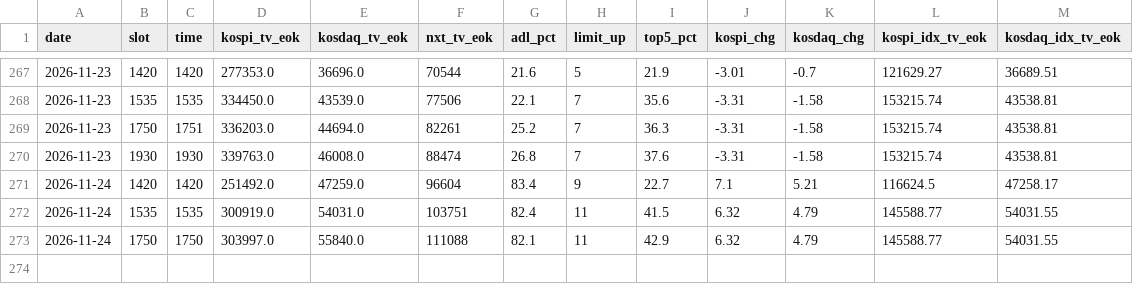
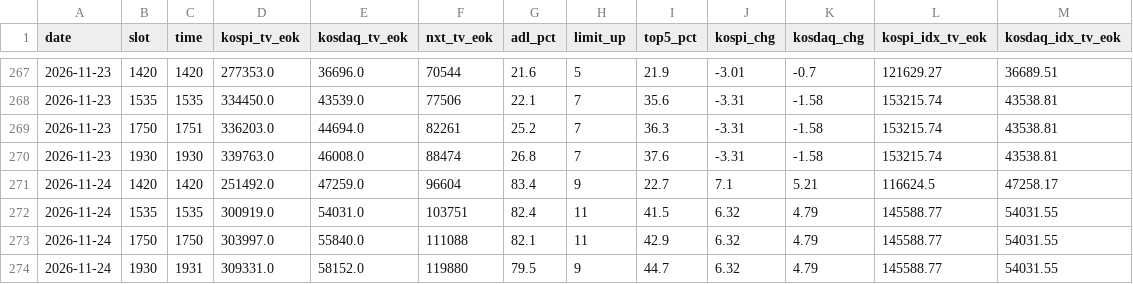
Before and after one commit to sunflowerofmine-afk/-, a CSV file: data/market_history.csv, drawn as a sheet; only a part is shown, gaps mark what is left out.

```diff
--- a/data/market_history.csv
+++ b/data/market_history.csv
@@ -273 +273,2 @@ date,slot,time,kospi_tv_eok,kosdaq_tv_eok,nxt_tv_eok,adl_pct,limit_up,top5_pct,k
 2026-11-24,1750,1750,303997.0,55840.0,111088,82.1,11,42.9,6.32,4.79,145588.77,54031.55
+2026-11-24,1930,1931,309331.0,58152.0,119880,79.5,9,44.7,6.32,4.79,145588.77,54031.55
```
